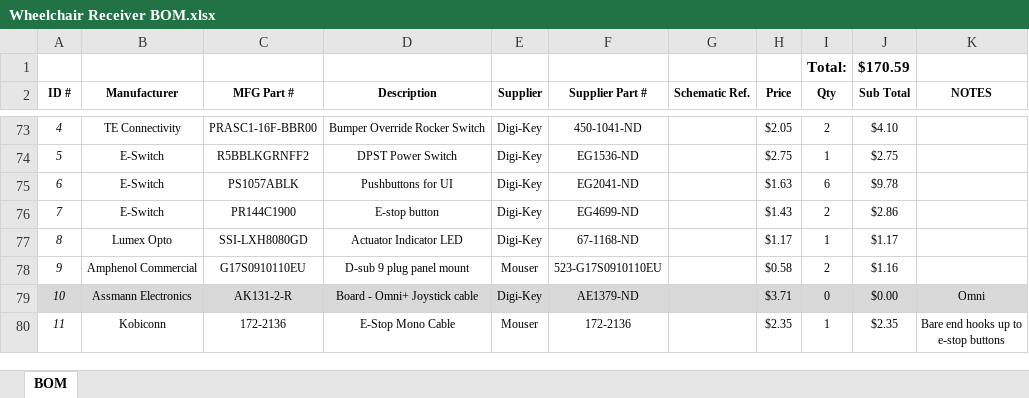
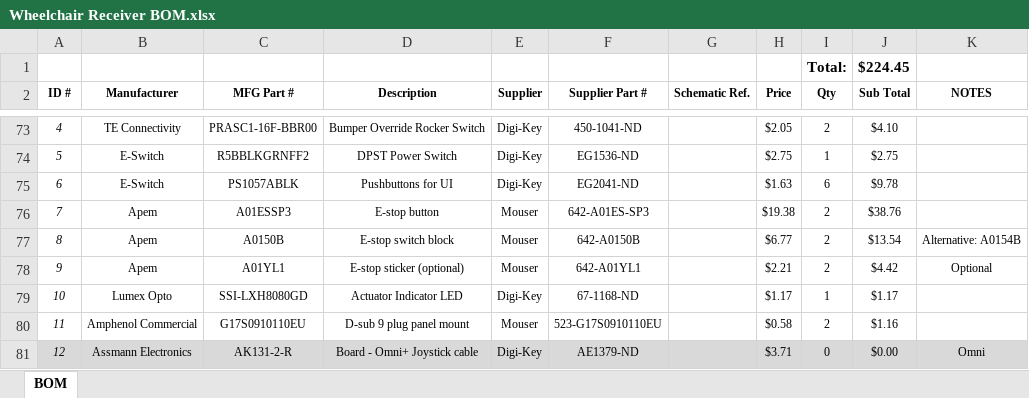
Before and after one commit to stewdk/pwct, an Excel workbook: hardware/Wheelchair Receiver BOM.xlsx, sheet BOM, drawn as a sheet; only a part is shown, gaps mark what is left out; the shorter side is filled out with more unchanged rows; values as stored, in another font and other column widths than the file's, no borders; table styles not drawn; removed rows and columns are numbered as before the commit, all else as after; the diff names each change by its address in the sheet, - before the commit and + after, or states it on an @@ line.

```diff
--- a/hardware/Wheelchair Receiver BOM.xlsx (sheet BOM)
+++ b/hardware/Wheelchair Receiver BOM.xlsx (sheet BOM)
-J1 (Sub Total): $170.59
+J1 (Sub Total): $224.45
-row 76: 7 | E-Switch | PR144C1900 | E-stop button | Digi-Key | EG4699-ND |  | $1.43 | 2 | $2.86
+row 76: 7 | Apem | A01ESSP3 | E-stop button | Mouser | 642-A01ES-SP3 |  | $19.38 | 2 | $38.76
+row 77: 8 | Apem | A0150B | E-stop switch block | Mouser | 642-A0150B |  | $6.77 | 2 | $13.54 | Alternative: A0154B
+row 78: 9 | Apem | A01YL1 | E-stop sticker (optional) | Mouser | 642-A01YL1 |  | $2.21 | 2 | $4.42 | Optional
@@ column A (ID #) renumbered between rows 79 and 94 @@
```
Also changed, not shown: 5 other files.
